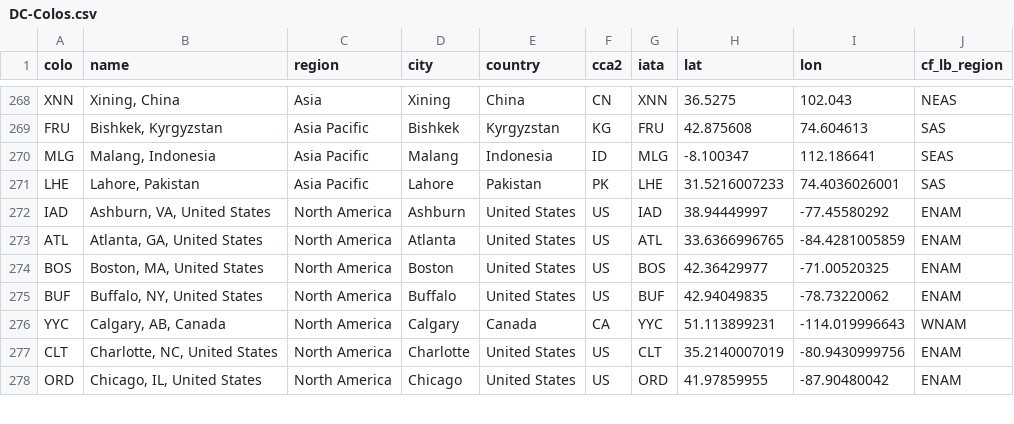
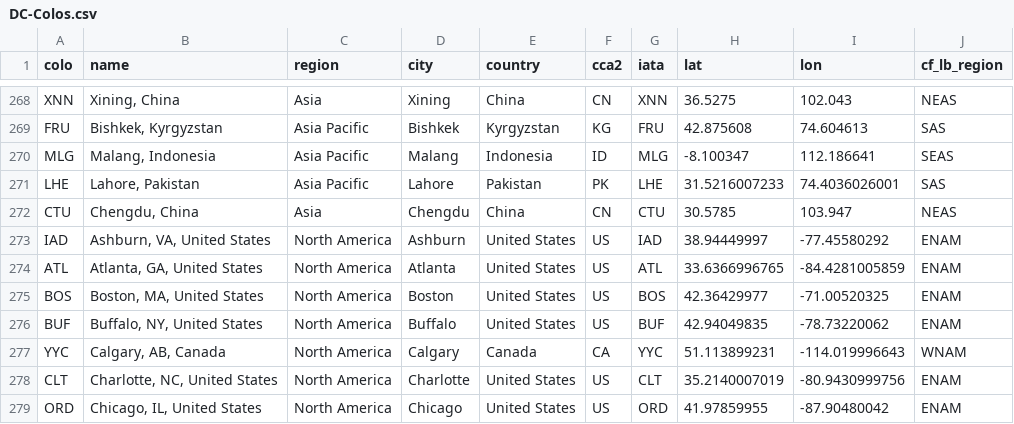
Before and after one commit to troymjones/cloudflare-colo-list, a CSV file: DC-Colos.csv, drawn as a sheet; only a part is shown, gaps mark what is left out.

```diff
--- a/DC-Colos.csv
+++ b/DC-Colos.csv
@@ -271,2 +271,3 @@ MLG,"Malang, Indonesia",Asia Pacific,Malang,Indonesia,ID,MLG,-8.100347,112.18664
 LHE,"Lahore, Pakistan",Asia Pacific,Lahore,Pakistan,PK,LHE,31.5216007233,74.4036026001,SAS
+CTU,"Chengdu, China",Asia,Chengdu,China,CN,CTU,30.5785,103.947,NEAS
 IAD,"Ashburn, VA, United States",North America,Ashburn,United States,US,IAD,38.94449997,-77.45580292,ENAM
```
Also changed, not shown: 4 other files.
